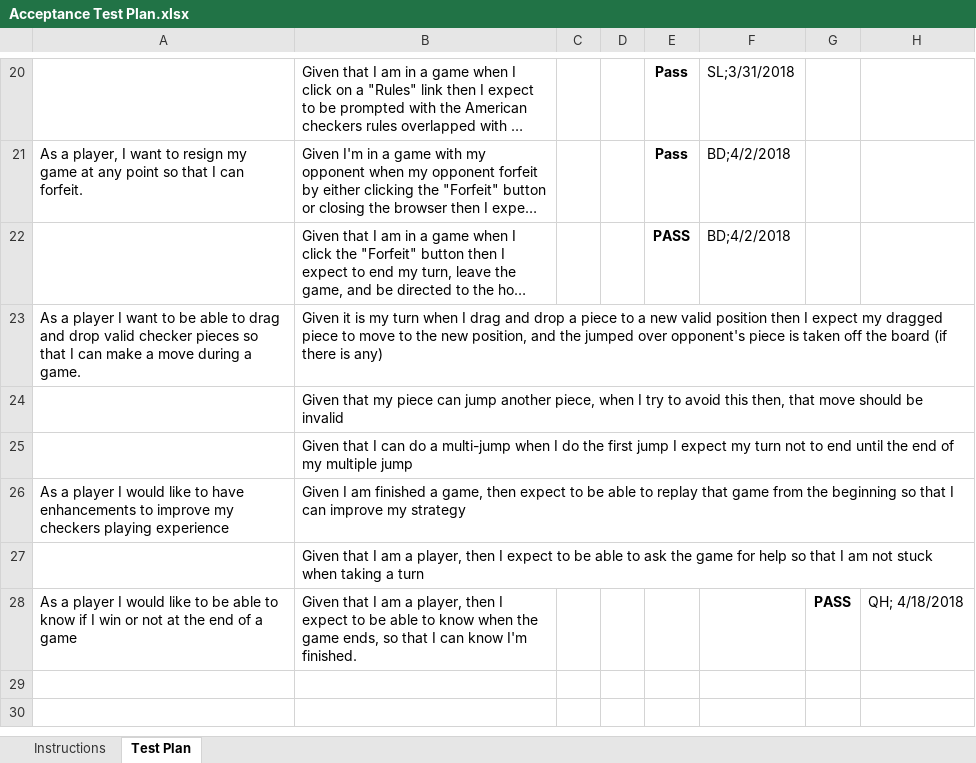
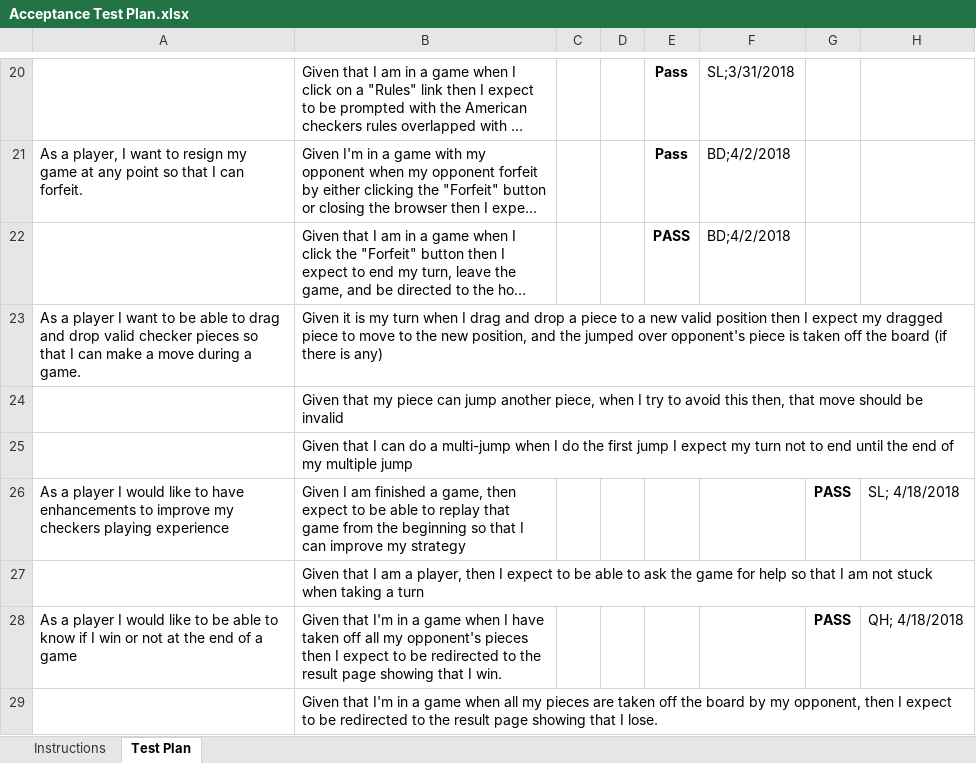
Before and after one commit to jakeedom21/Online_Checkers, an Excel workbook: etc/Acceptance Test Plan.xlsx, sheet Test Plan, drawn as a sheet; only a part is shown, gaps mark what is left out; long unchanged cells end in …; values as stored, in another font and other column widths than the file's, no borders; charts and pictures and conditional formats not drawn; the diff names each change by its address in the sheet, - before the commit and + after, or states it on an @@ line.

Commit message:
Updated spread sheet for replay feature.

```diff
--- a/etc/Acceptance Test Plan.xlsx (sheet Test Plan)
+++ b/etc/Acceptance Test Plan.xlsx (sheet Test Plan)
-G26: (empty)
+G26: PASS
-H26: (empty)
+H26: SL; 4/18/2018
-B28: Given that I am a player, then I expect to be able to know when the game ends, so that I can know I'm finished.
+B28: Given that I'm in a game when I have taken off all my opponent's pieces then I expect to be redirected to the result page showing that I win.
+row 29:  | Given that I'm in a game when all my pieces are taken off the board by my opponent, then I expect to be redirected to the result page showing that I lose.
```
Also changed, not shown: charts or pictures.
